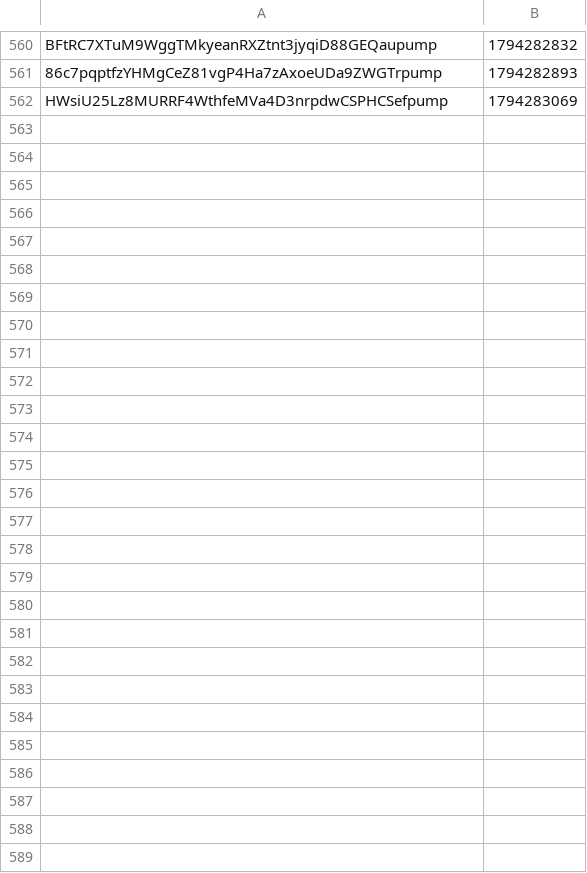
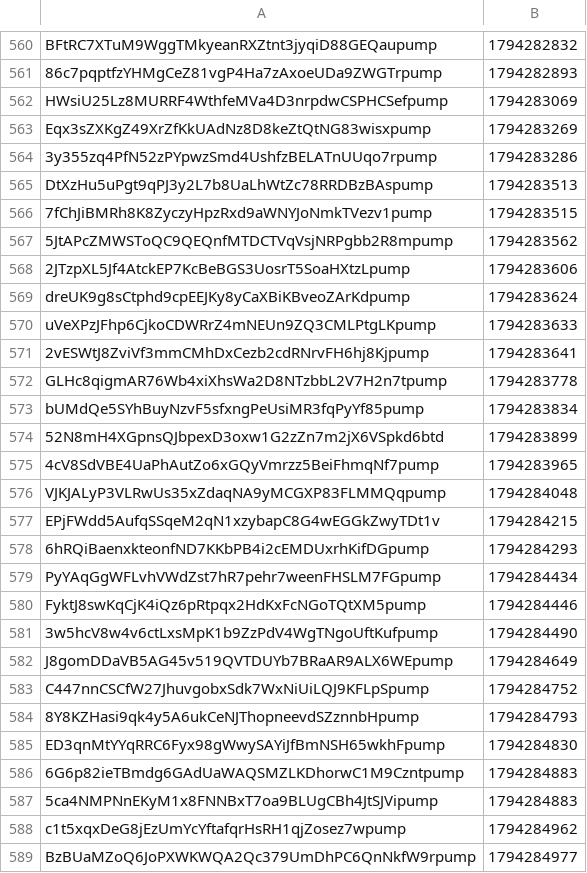
Before and after one commit to organelito23/arturocasas, a CSV file: graduadas.csv, drawn as a sheet; only a part is shown, gaps mark what is left out; the diff names each change by its address in the sheet, - before the commit and + after, or states it on an @@ line.

```diff
--- a/graduadas.csv
+++ b/graduadas.csv
+row 563: Eqx3sZXKgZ49XrZfKkUAdNz8D8keZtQtNG83wisxpump | 1794283269
+row 564: 3y355zq4PfN52zPYpwzSmd4UshfzBELATnUUqo7rpump | 1794283286
+row 565: DtXzHu5uPgt9qPJ3y2L7b8UaLhWtZc78RRDBzBAspump | 1794283513
+row 566: 7fChJiBMRh8K8ZyczyHpzRxd9aWNYJoNmkTVezv1pump | 1794283515
+row 567: 5JtAPcZMWSToQC9QEQnfMTDCTVqVsjNRPgbb2R8mpump | 1794283562
+row 568: 2JTzpXL5Jf4AtckEP7KcBeBGS3UosrT5SoaHXtzLpump | 1794283606
+row 569: dreUK9g8sCtphd9cpEEJKy8yCaXBiKBveoZArKdpump | 1794283624
+row 570: uVeXPzJFhp6CjkoCDWRrZ4mNEUn9ZQ3CMLPtgLKpump | 1794283633
+row 571: 2vESWtJ8ZviVf3mmCMhDxCezb2cdRNrvFH6hj8Kjpump | 1794283641
+row 572: GLHc8qigmAR76Wb4xiXhsWa2D8NTzbbL2V7H2n7tpump | 1794283778
+row 573: bUMdQe5SYhBuyNzvF5sfxngPeUsiMR3fqPyYf85pump | 1794283834
+row 574: 52N8mH4XGpnsQJbpexD3oxw1G2zZn7m2jX6VSpkd6btd | 1794283899
+row 575: 4cV8SdVBE4UaPhAutZo6xGQyVmrzz5BeiFhmqNf7pump | 1794283965
+row 576: VJKJALyP3VLRwUs35xZdaqNA9yMCGXP83FLMMQqpump | 1794284048
+row 577: EPjFWdd5AufqSSqeM2qN1xzybapC8G4wEGGkZwyTDt1v | 1794284215
+row 578: 6hRQiBaenxkteonfND7KKbPB4i2cEMDUxrhKifDGpump | 1794284293
+row 579: PyYAqGgWFLvhVWdZst7hR7pehr7weenFHSLM7FGpump | 1794284434
+row 580: FyktJ8swKqCjK4iQz6pRtpqx2HdKxFcNGoTQtXM5pump | 1794284446
+row 581: 3w5hcV8w4v6ctLxsMpK1b9ZzPdV4WgTNgoUftKufpump | 1794284490
+row 582: J8gomDDaVB5AG45v519QVTDUYb7BRaAR9ALX6WEpump | 1794284649
+row 583: C447nnCSCfW27JhuvgobxSdk7WxNiUiLQJ9KFLpSpump | 1794284752
+row 584: 8Y8KZHasi9qk4y5A6ukCeNJThopneevdSZznnbHpump | 1794284793
+row 585: ED3qnMtYYqRRC6Fyx98gWwySAYiJfBmNSH65wkhFpump | 1794284830
+row 586: 6G6p82ieTBmdg6GAdUaWAQSMZLKDhorwC1M9Czntpump | 1794284883
+row 587: 5ca4NMPNnEKyM1x8FNNBxT7oa9BLUgCBh4JtSJVipump | 1794284883
+row 588: c1t5xqxDeG8jEzUmYcYftafqrHsRH1qjZosez7wpump | 1794284962
+row 589: BzBUaMZoQ6JoPXWKWQA2Qc379UmDhPC6QnNkfW9rpump | 1794284977
```
Also changed, not shown: monitor.csv, 1 other file.
